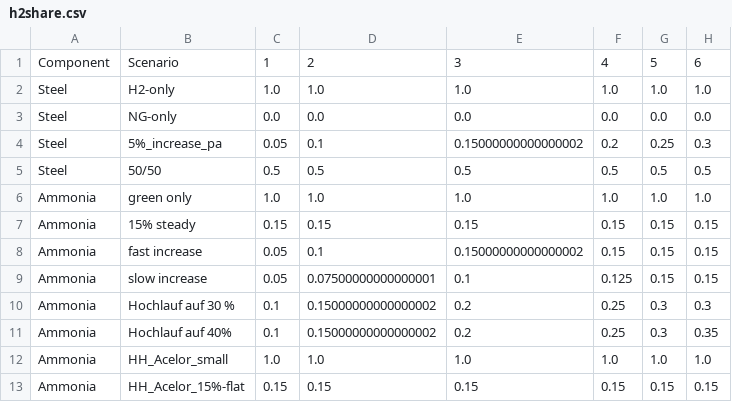
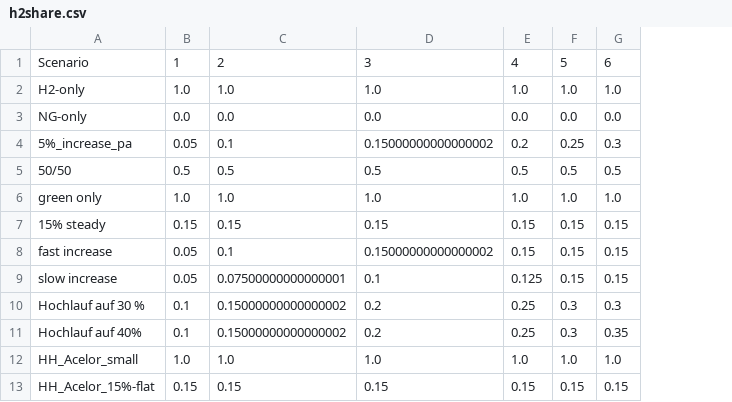
Before and after one commit to bennet21/cacoca, a CSV file: data/scenarios/isi/h2share.csv, drawn as a sheet; only a part is shown; the diff names each change by its address in the sheet, - before the commit and + after, or states it on an @@ line.

Commit message:
refactor and expand opex calculation; some bugfixes; add possibility to read in complete data set

```diff
--- a/data/scenarios/isi/h2share.csv
+++ b/data/scenarios/isi/h2share.csv
-column A, rows 1-13: Component | Steel | Steel | Steel | Steel | Ammonia | Ammonia | Ammonia | Ammonia | Ammonia | Ammonia | Ammonia | Ammonia
```
Also changed, not shown: 10 other files.
